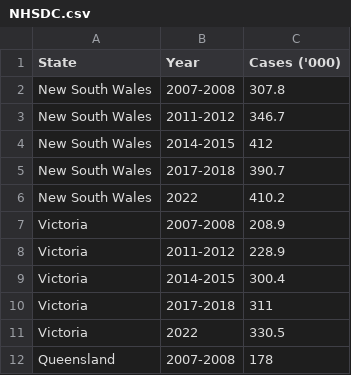
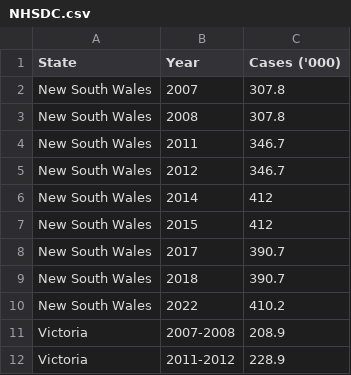
Before and after one commit to christyevelyn/FIT3179, a CSV file: NHSDC.csv, drawn as a sheet; only a part is shown; the shorter side is filled out with more unchanged rows.

Commit message:
updated format

```diff
--- a/NHSDC.csv
+++ b/NHSDC.csv
@@ -1,6 +1,10 @@
 State,Year,Cases ('000)
-New South Wales,2007-2008,307.8
-New South Wales,2011-2012,346.7
-New South Wales,2014-2015,412
-New South Wales,2017-2018,390.7
+New South Wales,2007,307.8
+New South Wales,2008,307.8
+New South Wales,2011,346.7
+New South Wales,2012,346.7
+New South Wales,2014,412
+New South Wales,2015,412
+New South Wales,2017,390.7
+New South Wales,2018,390.7
 New South Wales,2022,410.2
```
